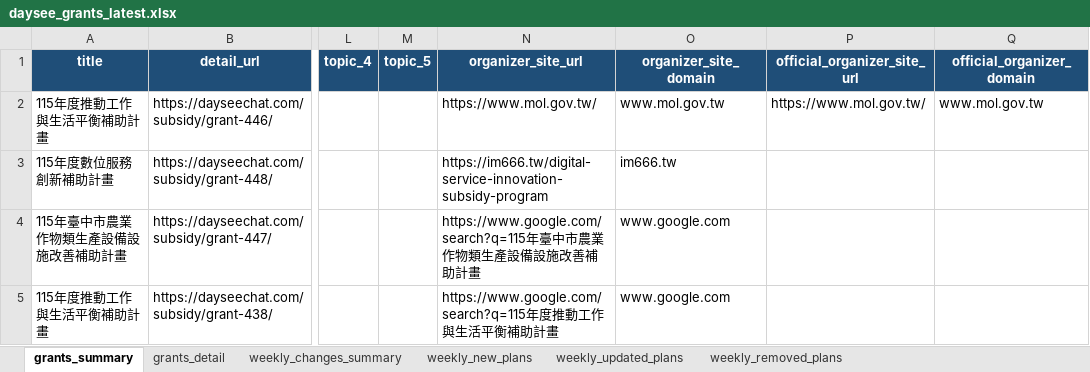
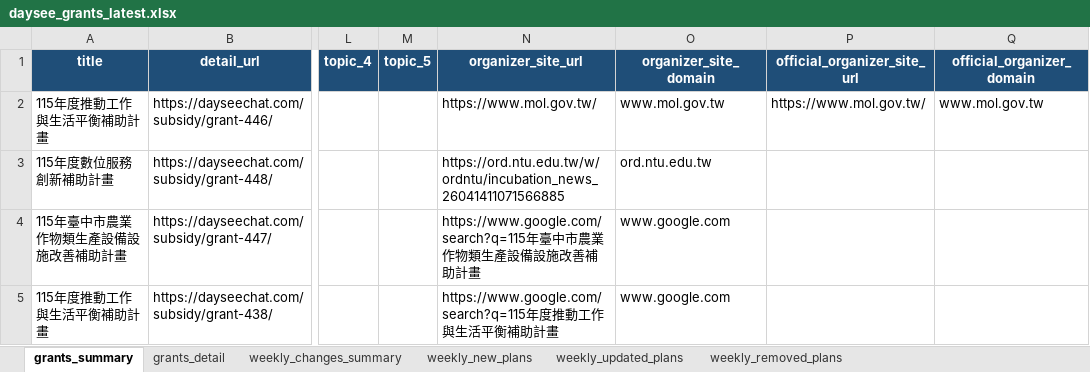
Before and after one commit to focujeffery/grant-scraper, an Excel workbook: state/daysee_grants_latest.xlsx, sheet grants_summary, drawn as a sheet; only a part is shown, gaps mark what is left out; values as stored, in another font and other column widths than the file's, no borders; the diff covers the shown part only; the diff names each change by its address in the sheet, - before the commit and + after, or states it on an @@ line.

```diff
--- a/state/daysee_grants_latest.xlsx (sheet grants_summary)
+++ b/state/daysee_grants_latest.xlsx (sheet grants_summary)
-N3 (organizer_site_url): https://im666.tw/digital-service-innovation-subsidy-program
+N3 (organizer_site_url): https://ord.ntu.edu.tw/w/ordntu/incubation_news_26041411071566885
-O3 (organizer_site_domain): im666.tw
+O3 (organizer_site_domain): ord.ntu.edu.tw
```
Also changed, not shown: 75 added rows elsewhere in this sheet, sheet weekly_removed_plans, sheet grants_detail, sheet weekly_new_plans, sheet weekly_changes_summary, state/daysee_grants_delta_latest.xlsx.
